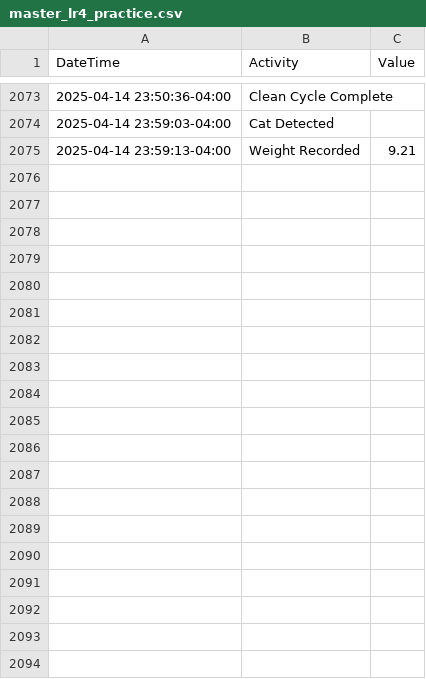
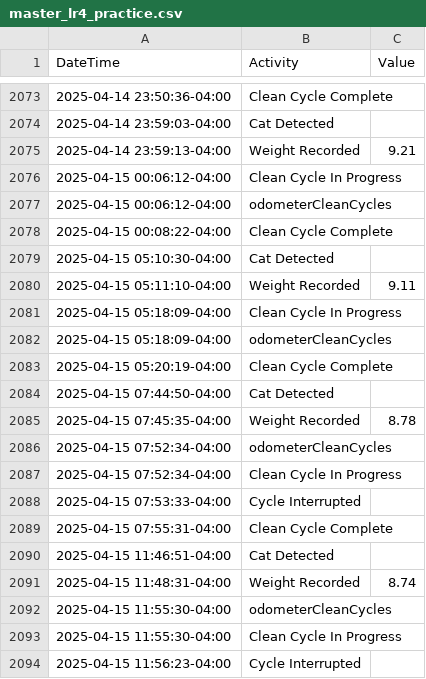
Before and after one commit to jiax264/litter-robot-home-automation, a CSV file: master_lr4_practice.csv, drawn as a sheet; only a part is shown, gaps mark what is left out; the diff covers the shown part only; the diff names each change by its address in the sheet, - before the commit and + after, or states it on an @@ line.

```diff
--- a/master_lr4_practice.csv
+++ b/master_lr4_practice.csv
+row 2076: 2025-04-15 00:06:12-04:00 | Clean Cycle In Progress
+row 2077: 2025-04-15 00:06:12-04:00 | odometerCleanCycles
+row 2078: 2025-04-15 00:08:22-04:00 | Clean Cycle Complete
+row 2079: 2025-04-15 05:10:30-04:00 | Cat Detected
+row 2080: 2025-04-15 05:11:10-04:00 | Weight Recorded | 9.11
+row 2081: 2025-04-15 05:18:09-04:00 | Clean Cycle In Progress
+row 2082: 2025-04-15 05:18:09-04:00 | odometerCleanCycles
+row 2083: 2025-04-15 05:20:19-04:00 | Clean Cycle Complete
+row 2084: 2025-04-15 07:44:50-04:00 | Cat Detected
+row 2085: 2025-04-15 07:45:35-04:00 | Weight Recorded | 8.78
+row 2086: 2025-04-15 07:52:34-04:00 | odometerCleanCycles
+row 2087: 2025-04-15 07:52:34-04:00 | Clean Cycle In Progress
+row 2088: 2025-04-15 07:53:33-04:00 | Cycle Interrupted
+row 2089: 2025-04-15 07:55:31-04:00 | Clean Cycle Complete
+row 2090: 2025-04-15 11:46:51-04:00 | Cat Detected
+row 2091: 2025-04-15 11:48:31-04:00 | Weight Recorded | 8.74
+row 2092: 2025-04-15 11:55:30-04:00 | odometerCleanCycles
+row 2093: 2025-04-15 11:55:30-04:00 | Clean Cycle In Progress
+row 2094: 2025-04-15 11:56:23-04:00 | Cycle Interrupted
```
Also changed, not shown: 13 added rows elsewhere in this file.
